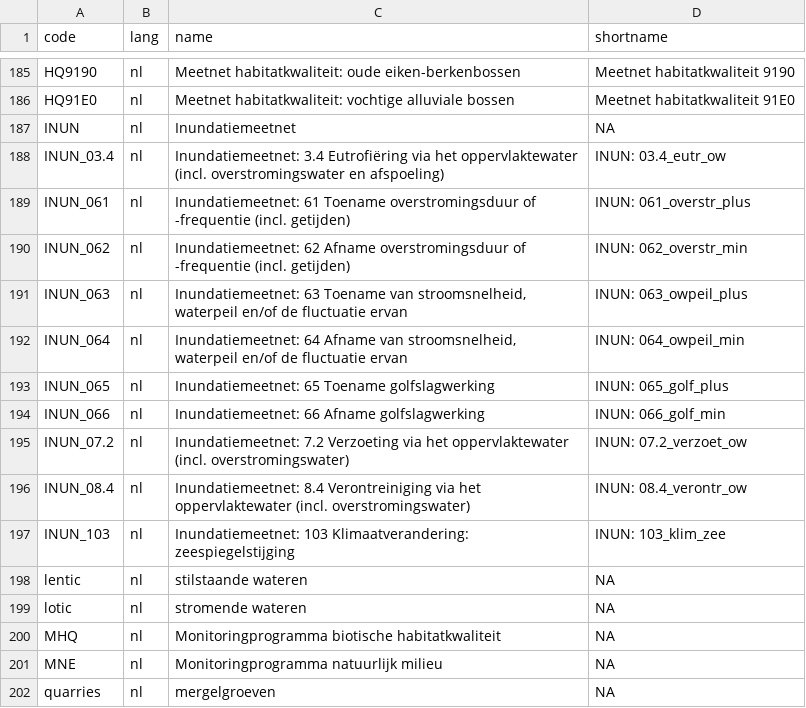
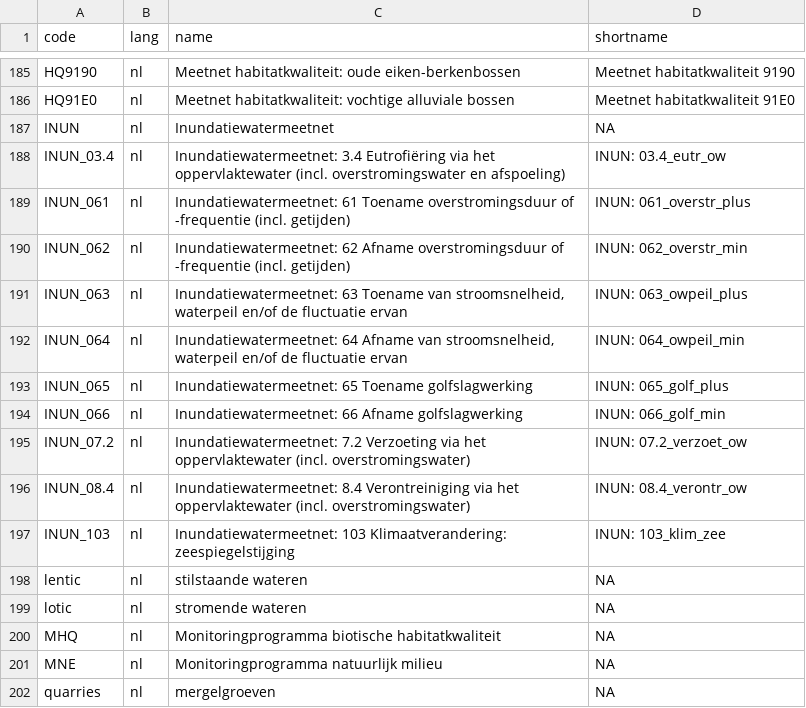
Before and after one commit to inbo/n2khabmon, a TSV file: inst/textdata/namelist.tsv, drawn as a sheet; only a part is shown, gaps mark what is left out.

Commit message:
generate_textdata: change 'Inundatiemeetnet' to 'Inundatiewatermeetnet'

```diff
--- a/inst/textdata/namelist.tsv
+++ b/inst/textdata/namelist.tsv
@@ -186,13 +186,13 @@ HQ9190	nl	Meetnet habitatkwaliteit: oude eiken-berkenbossen	Meetnet habitatkwali
 HQ91E0	nl	Meetnet habitatkwaliteit: vochtige alluviale bossen	Meetnet habitatkwaliteit 91E0
-INUN	nl	Inundatiemeetnet	NA
-INUN_03.4	nl	Inundatiemeetnet: 3.4 Eutrofiëring via het oppervlaktewater (incl. overstromingswater en afspoeling)	INUN: 03.4_eutr_ow
-INUN_061	nl	Inundatiemeetnet: 61 Toename overstromingsduur of -frequentie (incl. getijden)	INUN: 061_overstr_plus
-INUN_062	nl	Inundatiemeetnet: 62 Afname overstromingsduur of -frequentie (incl. getijden)	INUN: 062_overstr_min
-INUN_063	nl	Inundatiemeetnet: 63 Toename van stroomsnelheid, waterpeil en/of de fluctuatie ervan	INUN: 063_owpeil_plus
-INUN_064	nl	Inundatiemeetnet: 64 Afname van stroomsnelheid, waterpeil en/of de fluctuatie ervan	INUN: 064_owpeil_min
-INUN_065	nl	Inundatiemeetnet: 65  Toename golfslagwerking	INUN: 065_golf_plus
-INUN_066	nl	Inundatiemeetnet: 66  Afname golfslagwerking	INUN: 066_golf_min
-INUN_07.2	nl	Inundatiemeetnet: 7.2 Verzoeting via het oppervlaktewater (incl. overstromingswater)	INUN: 07.2_verzoet_ow
-INUN_08.4	nl	Inundatiemeetnet: 8.4 Verontreiniging via het oppervlaktewater (incl. overstromingswater)	INUN: 08.4_verontr_ow
-INUN_103	nl	Inundatiemeetnet: 103 Klimaatverandering: zeespiegelstijging	INUN: 103_klim_zee
+INUN	nl	Inundatiewatermeetnet	NA
+INUN_03.4	nl	Inundatiewatermeetnet: 3.4 Eutrofiëring via het oppervlaktewater (incl. overstromingswater en afspoeling)	INUN: 03.4_eutr_ow
+INUN_061	nl	Inundatiewatermeetnet: 61 Toename overstromingsduur of -frequentie (incl. getijden)	INUN: 061_overstr_plus
+INUN_062	nl	Inundatiewatermeetnet: 62 Afname overstromingsduur of -frequentie (incl. getijden)	INUN: 062_overstr_min
+INUN_063	nl	Inundatiewatermeetnet: 63 Toename van stroomsnelheid, waterpeil en/of de fluctuatie ervan	INUN: 063_owpeil_plus
+INUN_064	nl	Inundatiewatermeetnet: 64 Afname van stroomsnelheid, waterpeil en/of de fluctuatie ervan	INUN: 064_owpeil_min
+INUN_065	nl	Inundatiewatermeetnet: 65  Toename golfslagwerking	INUN: 065_golf_plus
+INUN_066	nl	Inundatiewatermeetnet: 66  Afname golfslagwerking	INUN: 066_golf_min
+INUN_07.2	nl	Inundatiewatermeetnet: 7.2 Verzoeting via het oppervlaktewater (incl. overstromingswater)	INUN: 07.2_verzoet_ow
+INUN_08.4	nl	Inundatiewatermeetnet: 8.4 Verontreiniging via het oppervlaktewater (incl. overstromingswater)	INUN: 08.4_verontr_ow
+INUN_103	nl	Inundatiewatermeetnet: 103 Klimaatverandering: zeespiegelstijging	INUN: 103_klim_zee
 lentic	nl	stilstaande wateren	NA
```
Also changed, not shown: 3 other files.
